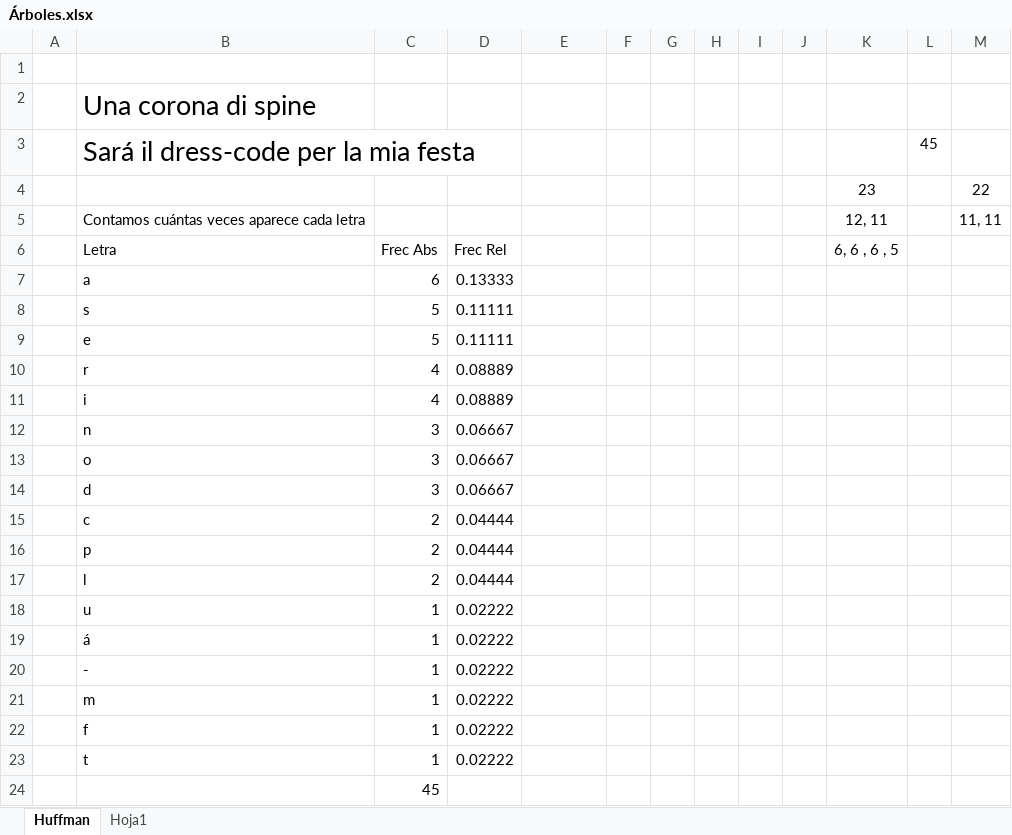
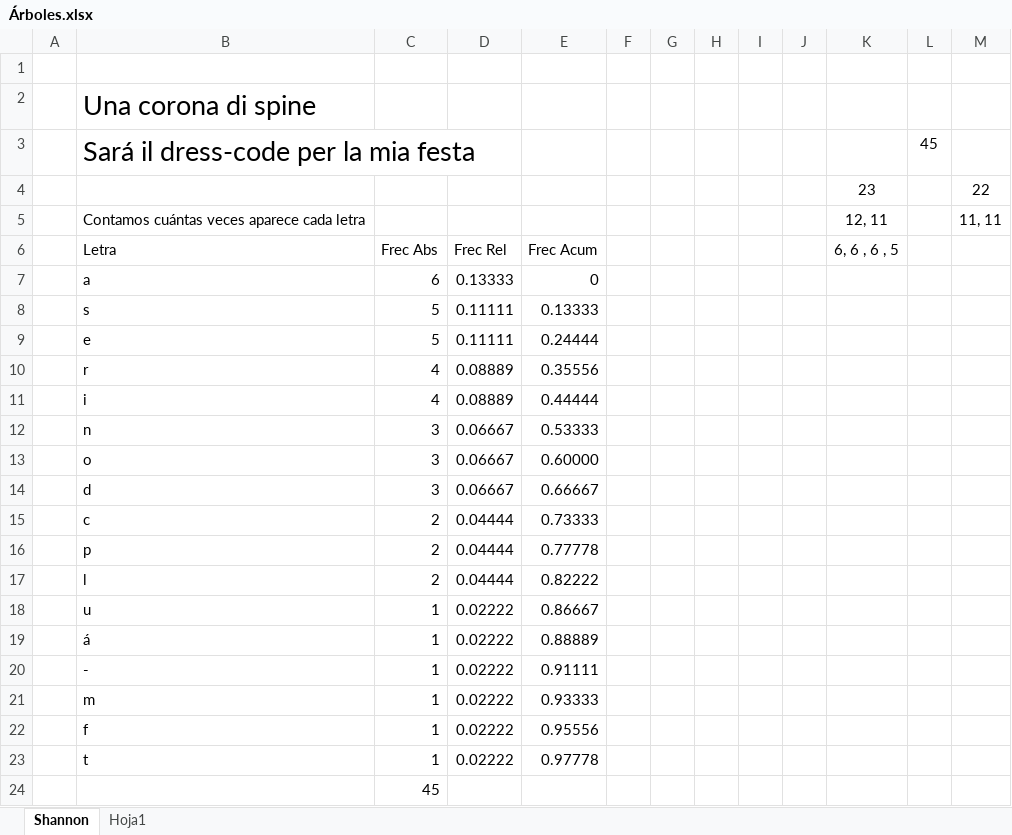
Before and after one commit to RanferyPeregrina/Semestre-EneJun2026, an Excel workbook: Teoría de la información/Árboles.xlsx, sheet Shannon, drawn as a sheet; values as stored, in another font and other column widths than the file's, no borders; the diff names each change by its address in the sheet, - before the commit and + after, or states it on an @@ line.

```diff
--- a/Teoría de la información/Árboles.xlsx (sheet Shannon)
+++ b/Teoría de la información/Árboles.xlsx (sheet Shannon)
-sheet tab: Huffman
+sheet tab: Shannon
-E6: (empty)
+E6: Frec Acum
-E7: (empty)
+E7: 0
-E8: (empty)
+E8: 0.13333
-E9: (empty)
+E9: 0.24444
-E10: (empty)
+E10: 0.35556
-E11: (empty)
+E11: 0.44444
-E12: (empty)
+E12: 0.53333
-E13: (empty)
+E13: 0.60000
-E14: (empty)
+E14: 0.66667
-E15: (empty)
+E15: 0.73333
-E16: (empty)
+E16: 0.77778
-E17: (empty)
+E17: 0.82222
-E18: (empty)
+E18: 0.86667
-E19: (empty)
+E19: 0.88889
-E20: (empty)
+E20: 0.91111
-E21: (empty)
+E21: 0.93333
-E22: (empty)
+E22: 0.95556
-E23: (empty)
+E23: 0.97778
```
Also changed, not shown: Teoría de la información/Práctica Exámen MC.xlsx, 7 other files.
